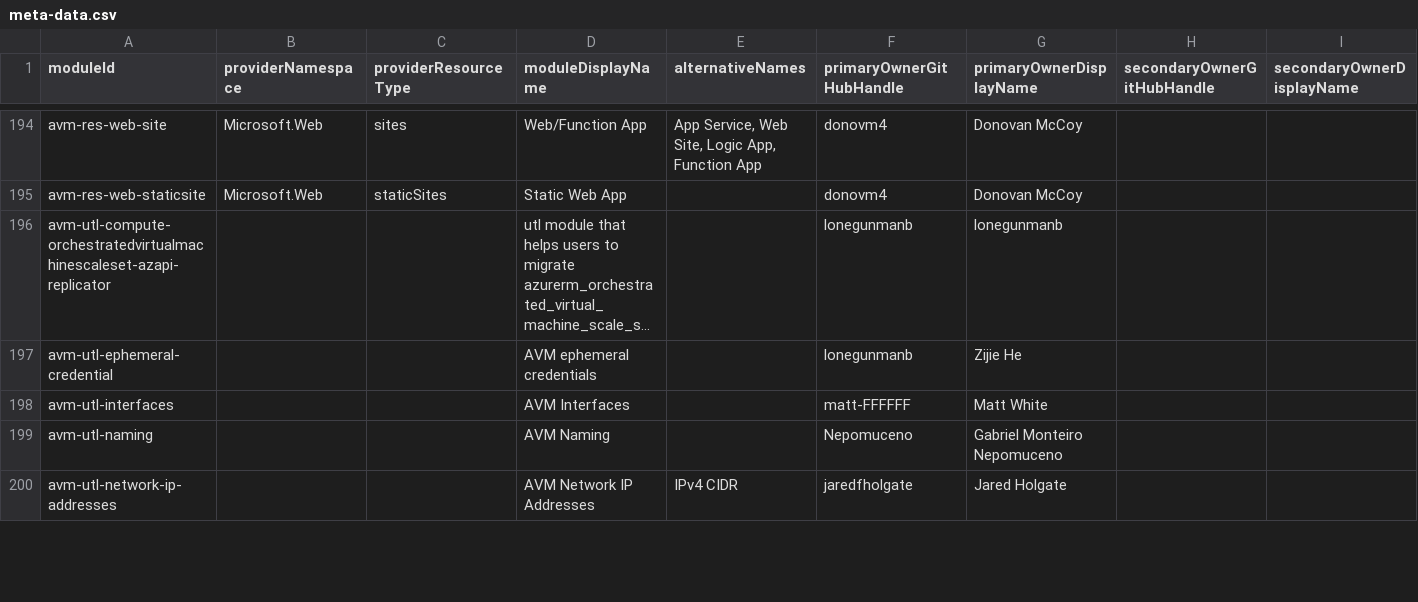
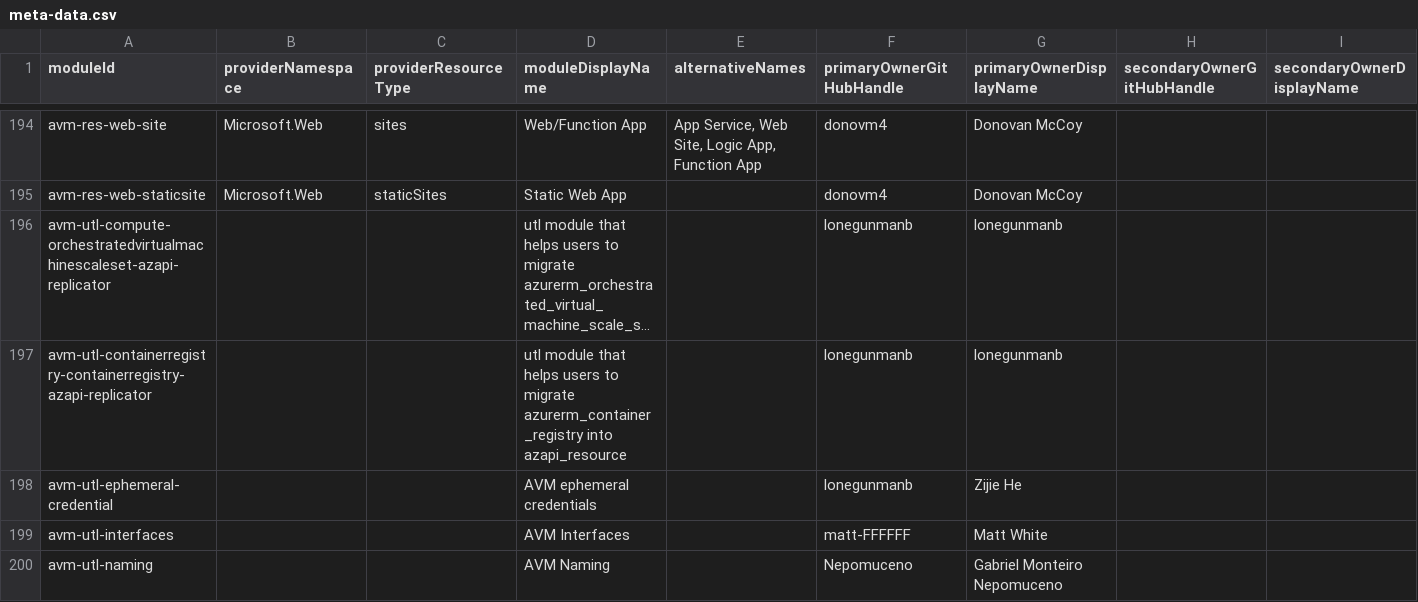
Before and after one commit to Azure/avm-terraform-governance, a CSV file: tf-repo-mgmt/repository-meta-data/meta-data.csv, drawn as a sheet; only a part is shown, gaps mark what is left out; the shorter side is filled out with more unchanged rows; long unchanged cells end in …; the diff names each change by its address in the sheet, - before the commit and + after, or states it on an @@ line.

Commit message:
chore: add avm-utl-containerregistry-containerregistry-azapi-replicator metadata (#386)
This PR adds metadata for the
avm-utl-containerregistry-containerregistry-azapi-replicator module.

```diff
--- a/tf-repo-mgmt/repository-meta-data/meta-data.csv
+++ b/tf-repo-mgmt/repository-meta-data/meta-data.csv
+row 197: avm-utl-containerregistry-containerregistry-azapi-replicator |  |  | utl module that helps users to migrate azurerm_container_registry into azapi_resource |  | lonegunmanb | lonegunmanb
```
